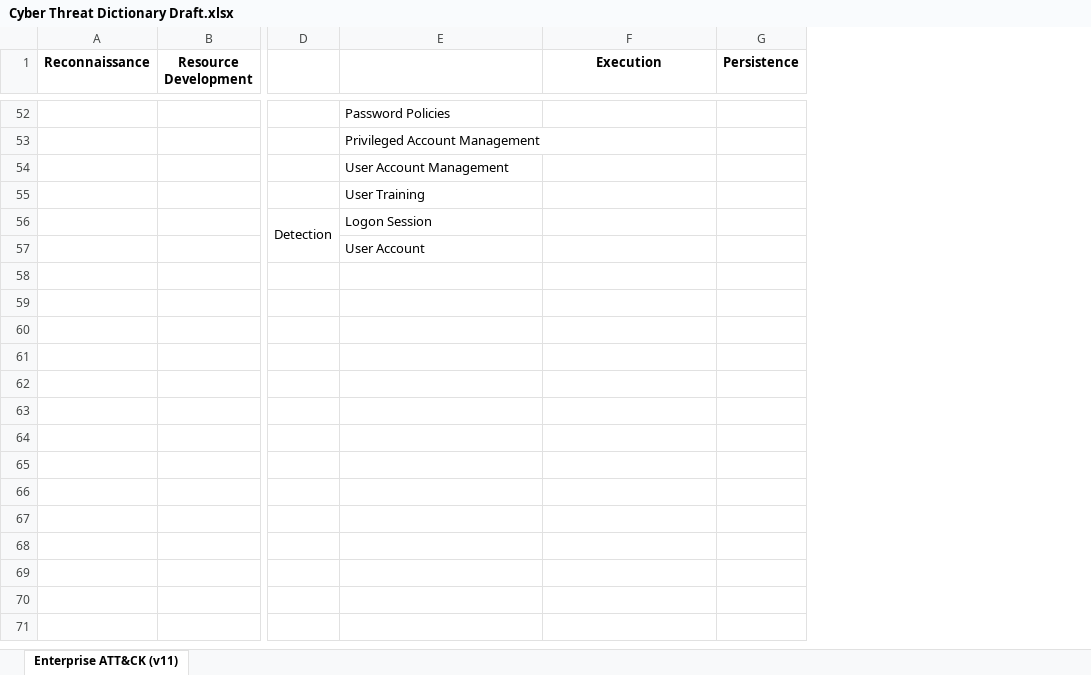
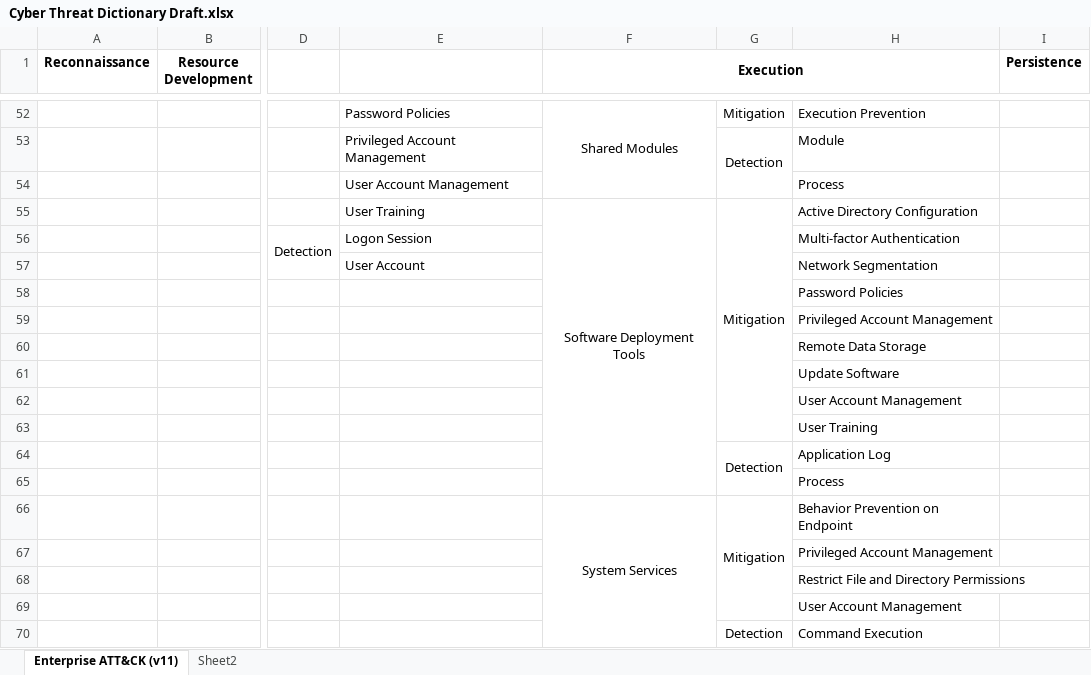
Before and after one commit to vichhika/Y4FinalReport, an Excel workbook: Cyber Threat Dictionary/Cyber Threat Dictionary Draft.xlsx, sheet Enterprise ATT&CK (v11), drawn as a sheet; only a part is shown, gaps mark what is left out; values as stored, in another font and other column widths than the file's, no borders; rows hold the shown columns only; the diff covers the shown part only; the diff names each change by its address in the sheet, - before the commit and + after, or states it on an @@ line.

Commit message:
Add mitigation & detection in execution stage

```diff
--- a/Cyber Threat Dictionary/Cyber Threat Dictionary Draft.xlsx (sheet Enterprise ATT&CK (v11))
+++ b/Cyber Threat Dictionary/Cyber Threat Dictionary Draft.xlsx (sheet Enterprise ATT&CK (v11))
+sheet tab: Sheet2
+column G, rows 52-55: Mitigation | Detection |  | Mitigation
+column H, rows 52-57: Execution Prevention | Module | Process | Active Directory Configuration | Multi-factor Authentication | Network Segmentation
+F1:H1 merged
-F52 (Execution): (empty)
+F52 (Execution): Shared Modules
+F52:F54 merged
-F55 (Execution): (empty)
+F55 (Execution): Software Deployment Tools
+F55:F65 merged
+row 58:  |  |  |  |  |  | Password Policies
+row 59:  |  |  |  |  |  | Privileged Account Management
+row 60:  |  |  |  |  |  | Remote Data Storage
+row 61:  |  |  |  |  |  | Update Software
+row 62:  |  |  |  |  |  | User Account Management
+row 63:  |  |  |  |  |  | User Training
+row 64:  |  |  |  |  | Detection | Application Log
+row 65:  |  |  |  |  |  | Process
+row 66:  |  |  |  | System Services | Mitigation | Behavior Prevention on Endpoint
+row 67:  |  |  |  |  |  | Privileged Account Management
+row 68:  |  |  |  |  |  | Restrict File and Directory Permissions
+row 69:  |  |  |  |  |  | User Account Management
+row 70:  |  |  |  |  | Detection | Command Execution
```
Also changed, not shown: 52 added rows, 29 removed rows, 19 edited cells, cell formats and merged cells elsewhere in this sheet.
